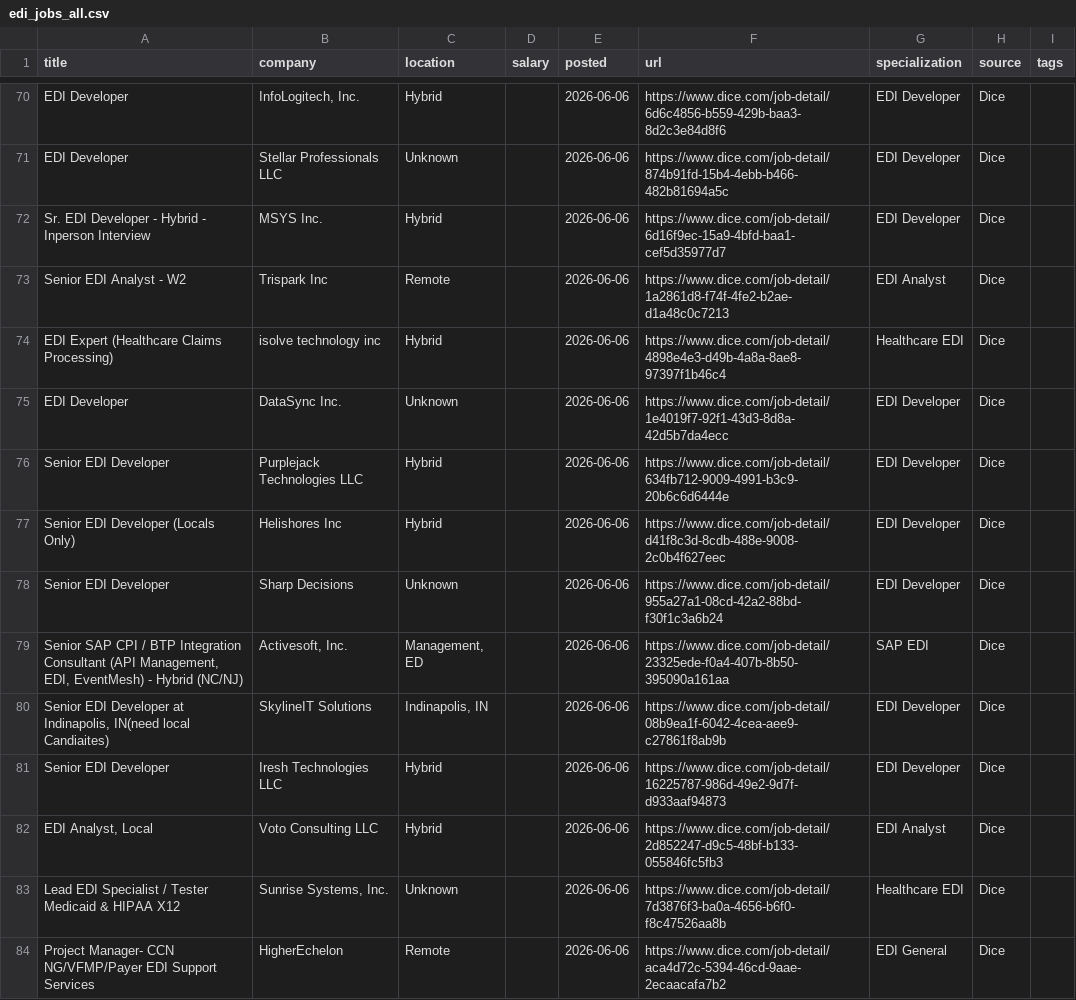
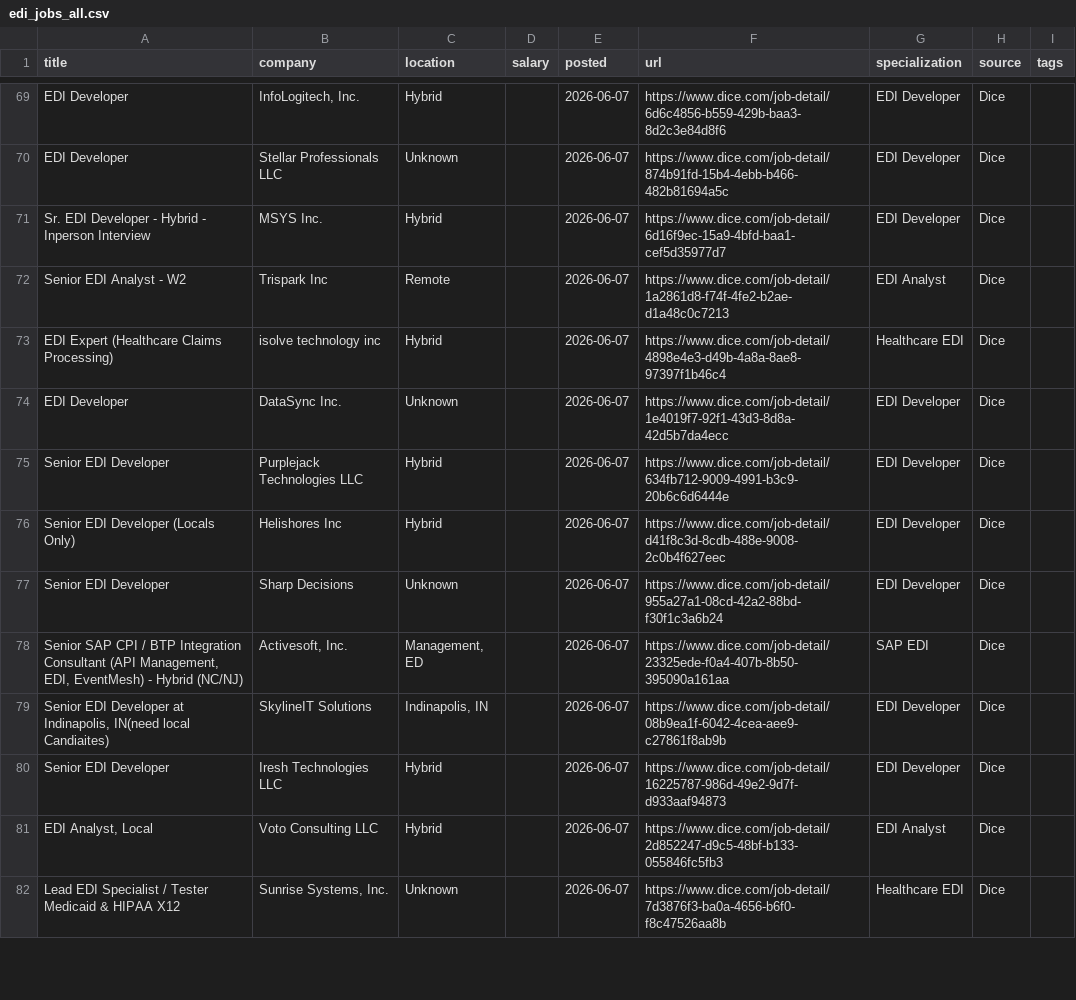
Before and after one commit to remoteediproject-ctrl/remoteedi-jobs, a CSV file: edi_jobs_all.csv, drawn as a sheet; only a part is shown, gaps mark what is left out; removed rows and columns are numbered as before the commit, all else as after; the diff covers the shown part only; the diff names each change by its address in the sheet, - before the commit and + after, or states it on an @@ line.

```diff
--- a/edi_jobs_all.csv
+++ b/edi_jobs_all.csv
-E69:E82 (posted): 2026-06-06
+E69:E82 (posted): 2026-06-07
-row 84: Project Manager- CCN NG/VFMP/Payer EDI Support Services | HigherEchelon | Remote |  | 2026-06-06 | https://www.dice.com/job-detail/aca4d72c-5394-46cd-9aae-2ecaacafa7b2 | EDI General | Dice
```
Also changed, not shown: 5 added rows, 6 removed rows and 54 edited cells elsewhere in this file, 2 other files.
